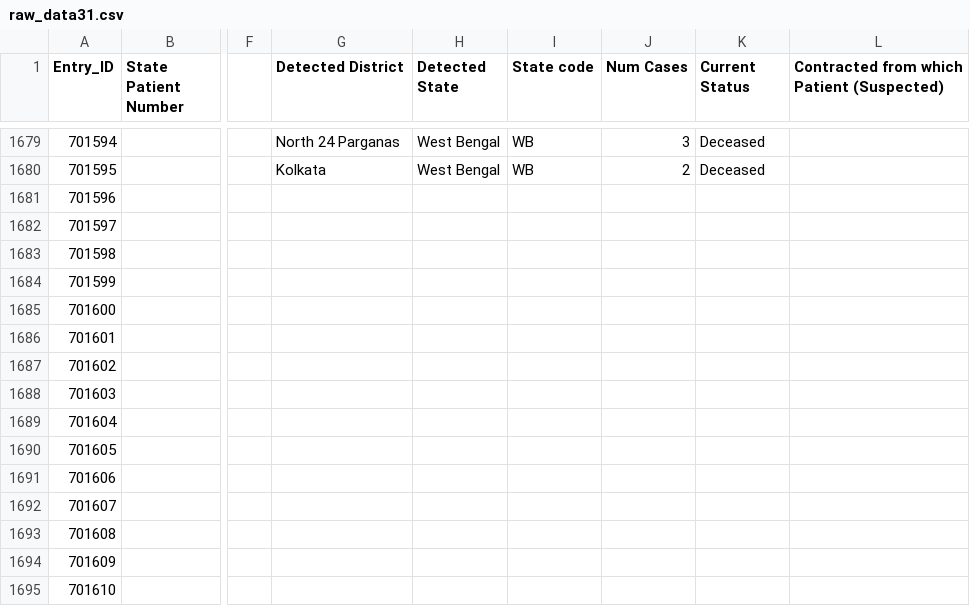
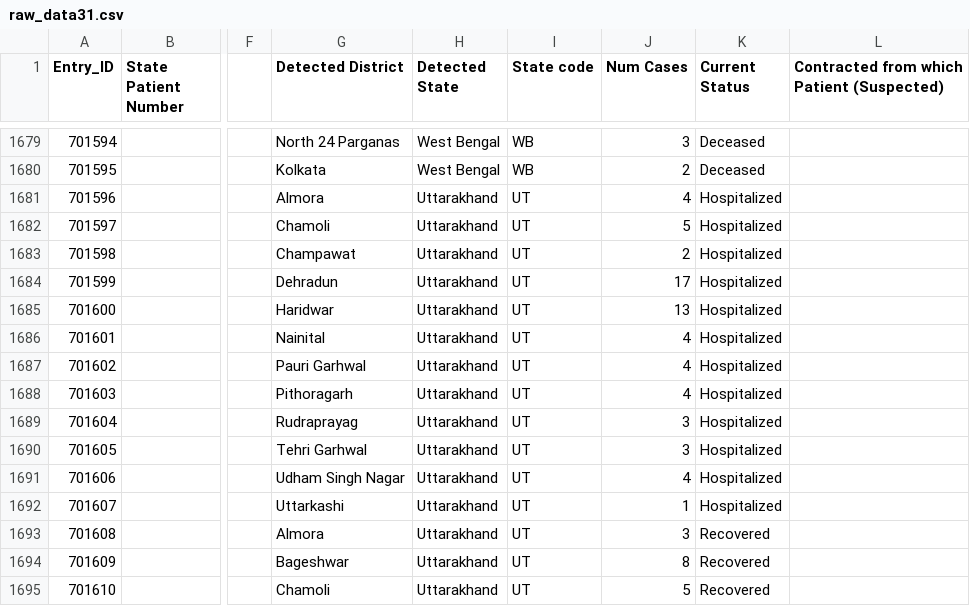
Before and after one commit to covid19india/api, a CSV file: csv/latest/raw_data31.csv, drawn as a sheet; only a part is shown, gaps mark what is left out; the diff covers the shown part only; the diff names each change by its address in the sheet, - before the commit and + after, or states it on an @@ line.

Commit message:
data updated on - Thu Jul  8 13:30:42 UTC 2021

```diff
--- a/csv/latest/raw_data31.csv
+++ b/csv/latest/raw_data31.csv
-G1681 (Detected District): (empty)
+G1681 (Detected District): Almora
-H1681:H1695 (Detected State): (empty)
+H1681:H1695 (Detected State): Uttarakhand
-I1681:I1695 (State code): (empty)
+I1681:I1695 (State code): UT
-J1681 (Num Cases): (empty)
+J1681 (Num Cases): 4
-K1681:K1692 (Current Status): (empty)
+K1681:K1692 (Current Status): Hospitalized
-G1682 (Detected District): (empty)
+G1682 (Detected District): Chamoli
-J1682 (Num Cases): (empty)
+J1682 (Num Cases): 5
-G1683 (Detected District): (empty)
+G1683 (Detected District): Champawat
-J1683 (Num Cases): (empty)
+J1683 (Num Cases): 2
-G1684 (Detected District): (empty)
+G1684 (Detected District): Dehradun
-J1684 (Num Cases): (empty)
+J1684 (Num Cases): 17
-G1685 (Detected District): (empty)
+G1685 (Detected District): Haridwar
-J1685 (Num Cases): (empty)
+J1685 (Num Cases): 13
-G1686 (Detected District): (empty)
+G1686 (Detected District): Nainital
-J1686:J1688 (Num Cases): (empty)
+J1686:J1688 (Num Cases): 4
-G1687 (Detected District): (empty)
+G1687 (Detected District): Pauri Garhwal
-G1688 (Detected District): (empty)
+G1688 (Detected District): Pithoragarh
-G1689 (Detected District): (empty)
+G1689 (Detected District): Rudraprayag
-J1689:J1690 (Num Cases): (empty)
+J1689:J1690 (Num Cases): 3
-G1690 (Detected District): (empty)
+G1690 (Detected District): Tehri Garhwal
-G1691 (Detected District): (empty)
+G1691 (Detected District): Udham Singh Nagar
-J1691 (Num Cases): (empty)
+J1691 (Num Cases): 4
-G1692 (Detected District): (empty)
+G1692 (Detected District): Uttarkashi
-J1692 (Num Cases): (empty)
+J1692 (Num Cases): 1
-G1693 (Detected District): (empty)
+G1693 (Detected District): Almora
-J1693 (Num Cases): (empty)
+J1693 (Num Cases): 3
-K1693:K1695 (Current Status): (empty)
+K1693:K1695 (Current Status): Recovered
-G1694 (Detected District): (empty)
+G1694 (Detected District): Bageshwar
-J1694 (Num Cases): (empty)
+J1694 (Num Cases): 8
-G1695 (Detected District): (empty)
+G1695 (Detected District): Chamoli
-J1695 (Num Cases): (empty)
+J1695 (Num Cases): 5
```
Also changed, not shown: 50 edited cells elsewhere in this file, csv/latest/state_wise.csv, csv/latest/states.csv, 16 other files.
